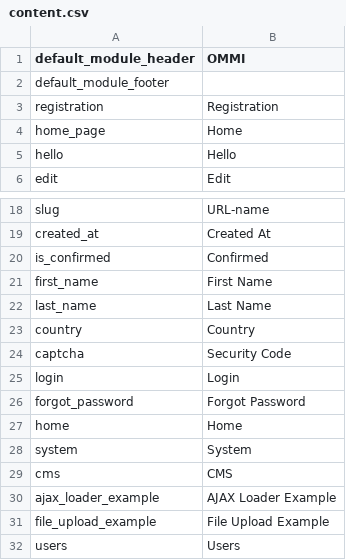
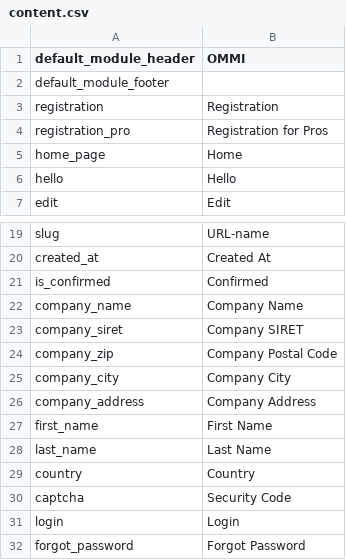
Before and after one commit to pierrealbert/checkit, a CSV file: application/languages/en/content.csv, drawn as a sheet; only a part is shown, gaps mark what is left out; the shorter side is filled out with more unchanged rows; the diff names each change by its address in the sheet, - before the commit and + after, or states it on an @@ line.

Commit message:
Registration: implemented registration for Pros

```diff
--- a/application/languages/en/content.csv
+++ b/application/languages/en/content.csv
+row 4: registration_pro | Registration for Pros
+row 22: company_name | Company Name
+row 23: company_siret | Company SIRET
+row 24: company_zip | Company Postal Code
+row 25: company_city | Company City
+row 26: company_address | Company Address
```
Also changed, not shown: 7 other files.
